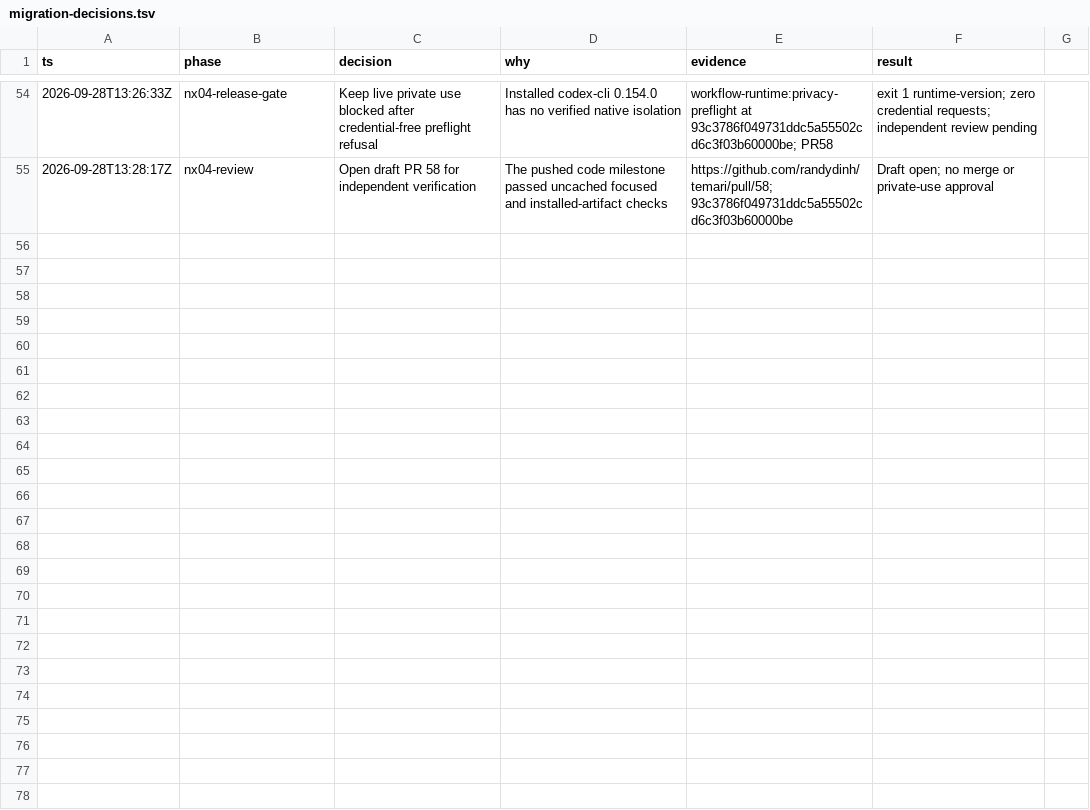
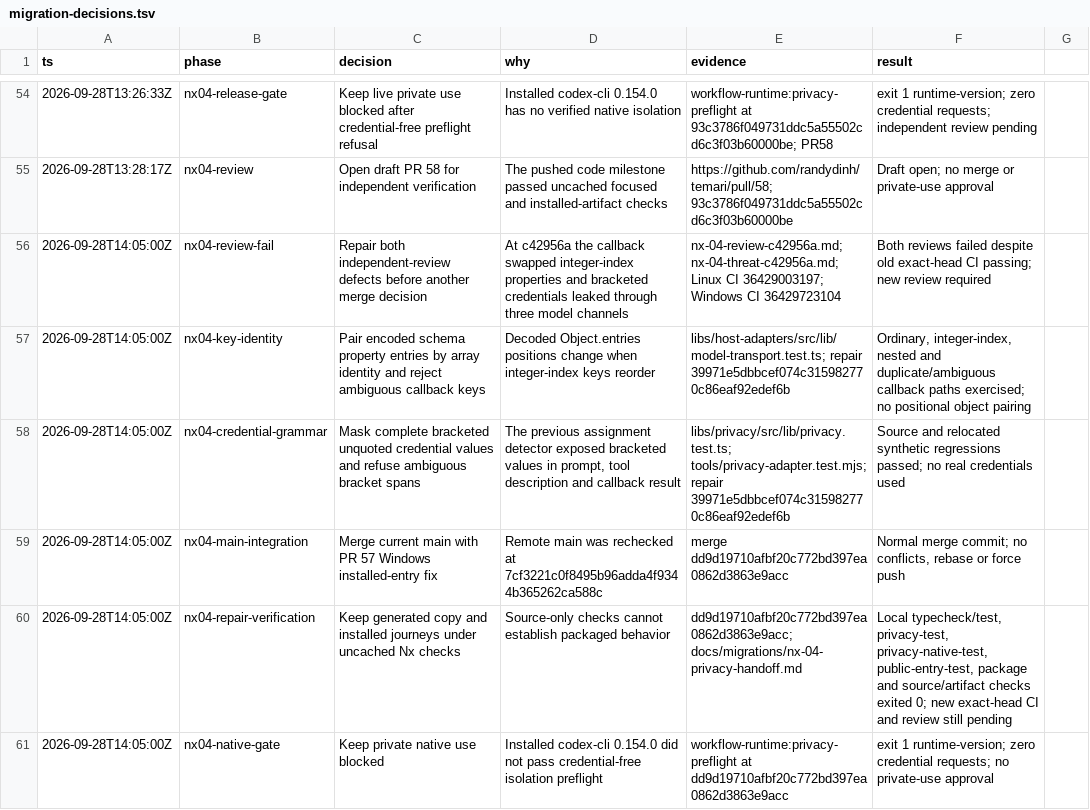
Before and after one commit to randydinh/temari, a TSV file: docs/migrations/migration-decisions.tsv, drawn as a sheet; only a part is shown, gaps mark what is left out.

Commit message:
docs(migration): record NX-04 failed reviews and checked repair

```diff
--- a/docs/migrations/migration-decisions.tsv
+++ b/docs/migrations/migration-decisions.tsv
@@ -55 +55,7 @@ ts	phase	decision	why	evidence	result
 2026-09-28T13:28:17Z	nx04-review	Open draft PR 58 for independent verification	The pushed code milestone passed uncached focused and installed-artifact checks	https://github.com/randydinh/temari/pull/58; 93c3786f049731ddc5a55502cd6c3f03b60000be	Draft open; no merge or private-use approval
+2026-09-28T14:05:00Z	nx04-review-fail	Repair both independent-review defects before another merge decision	At c42956a the callback swapped integer-index properties and bracketed credentials leaked through three model channels	nx-04-review-c42956a.md; nx-04-threat-c42956a.md; Linux CI 36429003197; Windows CI 36429723104	Both reviews failed despite old exact-head CI passing; new review required
+2026-09-28T14:05:00Z	nx04-key-identity	Pair encoded schema property entries by array identity and reject ambiguous callback keys	Decoded Object.entries positions change when integer-index keys reorder	libs/host-adapters/src/lib/model-transport.test.ts; repair 39971e5dbbcef074c315982770c86eaf92edef6b	Ordinary, integer-index, nested and duplicate/ambiguous callback paths exercised; no positional object pairing
+2026-09-28T14:05:00Z	nx04-credential-grammar	Mask complete bracketed unquoted credential values and refuse ambiguous bracket spans	The previous assignment detector exposed bracketed values in prompt, tool description and callback result	libs/privacy/src/lib/privacy.test.ts; tools/privacy-adapter.test.mjs; repair 39971e5dbbcef074c315982770c86eaf92edef6b	Source and relocated synthetic regressions passed; no real credentials used
+2026-09-28T14:05:00Z	nx04-main-integration	Merge current main with PR 57 Windows installed-entry fix	Remote main was rechecked at 7cf3221c0f8495b96adda4f9344b365262ca588c	merge dd9d19710afbf20c772bd397ea0862d3863e9acc	Normal merge commit; no conflicts, rebase or force push
+2026-09-28T14:05:00Z	nx04-repair-verification	Keep generated copy and installed journeys under uncached Nx checks	Source-only checks cannot establish packaged behavior	dd9d19710afbf20c772bd397ea0862d3863e9acc; docs/migrations/nx-04-privacy-handoff.md	Local typecheck/test, privacy-test, privacy-native-test, public-entry-test, package and source/artifact checks exited 0; new exact-head CI and review still pending
+2026-09-28T14:05:00Z	nx04-native-gate	Keep private native use blocked	Installed codex-cli 0.154.0 did not pass credential-free isolation preflight	workflow-runtime:privacy-preflight at dd9d19710afbf20c772bd397ea0862d3863e9acc	exit 1 runtime-version; zero credential requests; no private-use approval
```
Also changed, not shown: 7 other files.
